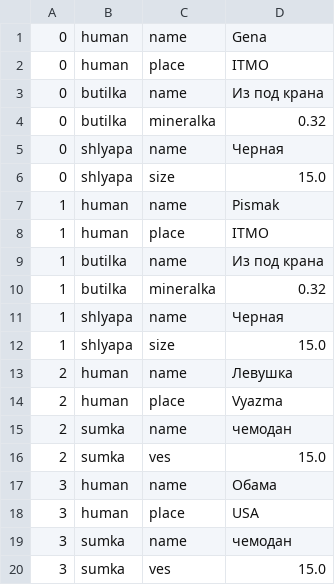
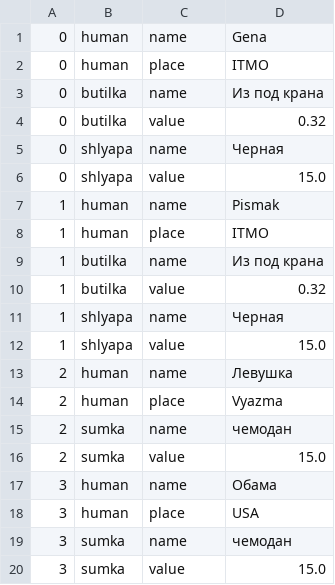
Before and after one commit to Eragon35/ProgLabs, a CSV file: test.csv, drawn as a sheet.

```diff
--- a/test.csv
+++ b/test.csv
@@ -3,5 +3,5 @@
 0,butilka,name,Из под крана
-0,butilka,mineralka,0.32
+0,butilka,value,0.32
 0,shlyapa,name,Черная
-0,shlyapa,size,15.0
+0,shlyapa,value,15.0
 1,human,name,Pismak
@@ -9,5 +9,5 @@
 1,butilka,name,Из под крана
-1,butilka,mineralka,0.32
+1,butilka,value,0.32
 1,shlyapa,name,Черная
-1,shlyapa,size,15.0
+1,shlyapa,value,15.0
 2,human,name,Левушка
@@ -15,3 +15,3 @@
 2,sumka,name,чемодан
-2,sumka,ves,15.0
+2,sumka,value,15.0
 3,human,name,Обама
@@ -19,2 +19,2 @@
 3,sumka,name,чемодан
-3,sumka,ves,15.0
+3,sumka,value,15.0
```
Also changed, not shown: test_1.csv, 3 other files.
